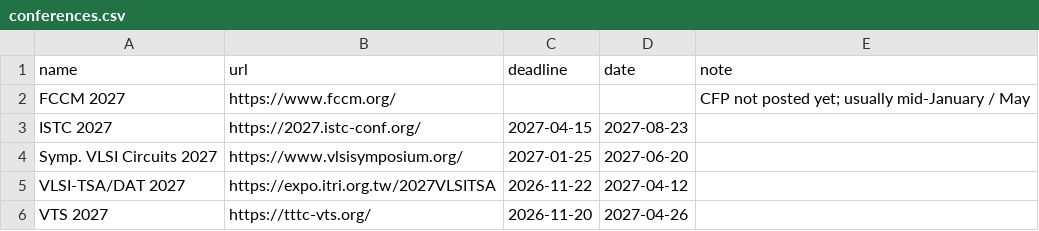
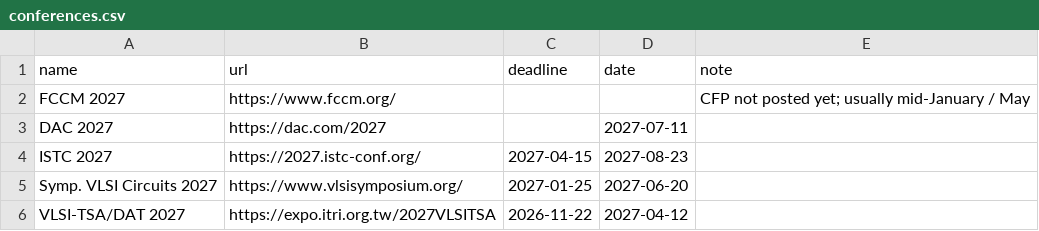
Before and after one commit to abdullahsahruri/abdullahsahruri.github.io, a CSV file: _data/conferences.csv, drawn as a sheet; only a part is shown; the shorter side is filled out with more unchanged rows; the diff names each change by its address in the sheet, - before the commit and + after, or states it on an @@ line.

Commit message:
Update conference list

```diff
--- a/_data/conferences.csv
+++ b/_data/conferences.csv
+row 3: DAC 2027 | https://dac.com/2027 |  | 2027-07-11
```
